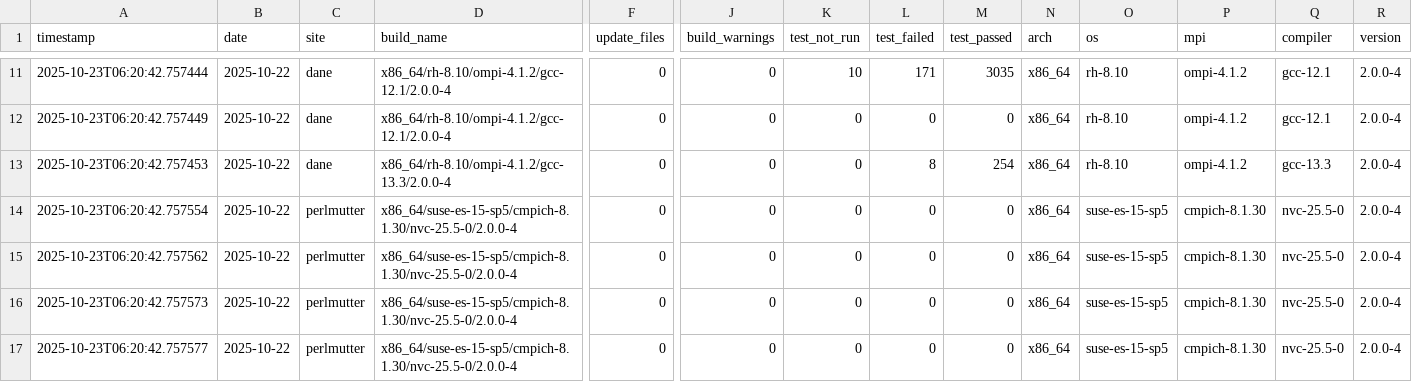
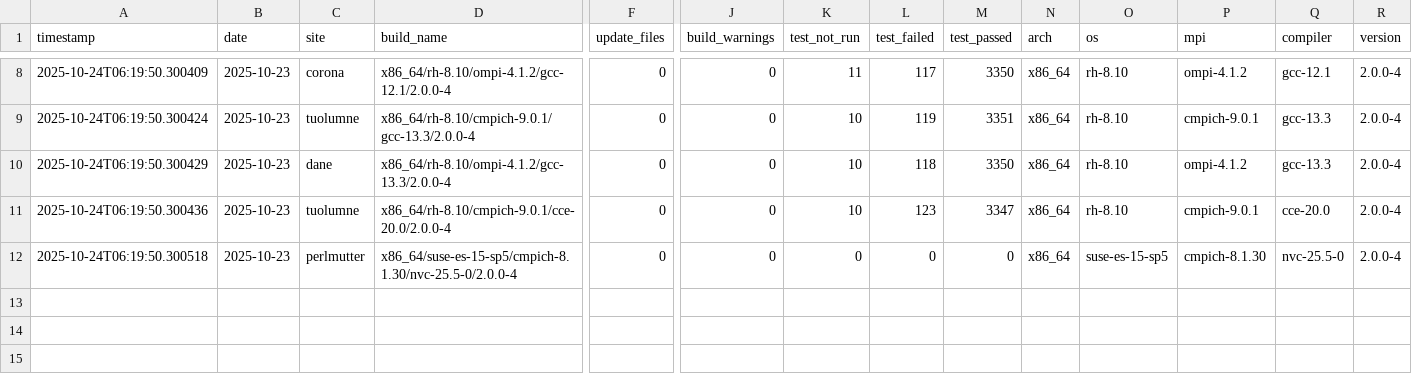
Before and after one commit to hyoklee/hpc-h5, a CSV file: src/hpc_test_results.csv, drawn as a sheet; only a part is shown, gaps mark what is left out; removed rows and columns are numbered as before the commit, all else as after; rows hold the shown columns only; the diff covers the shown part only; the diff names each change by its address in the sheet, - before the commit and + after, or states it on an @@ line.

```diff
--- a/src/hpc_test_results.csv
+++ b/src/hpc_test_results.csv
-A8 (timestamp): 2025-10-23T06:20:42.757444
+A8 (timestamp): 2025-10-24T06:19:50.300409
-B8:B12 (date): 2025-10-22
+B8:B12 (date): 2025-10-23
-C8 (site): dane
+C8 (site): corona
-K8 (test_not_run): 10
+K8 (test_not_run): 11
-L8 (test_failed): 171
+L8 (test_failed): 117
-M8 (test_passed): 3035
+M8 (test_passed): 3350
-A9 (timestamp): 2025-10-23T06:20:42.757449
+A9 (timestamp): 2025-10-24T06:19:50.300424
-C9 (site): dane
+C9 (site): tuolumne
-D9 (build_name): x86_64/rh-8.10/ompi-4.1.2/gcc-12.1/2.0.0-4
+D9 (build_name): x86_64/rh-8.10/cmpich-9.0.1/gcc-13.3/2.0.0-4
-K9:K11 (test_not_run): 0
+K9:K11 (test_not_run): 10
-L9 (test_failed): 0
+L9 (test_failed): 119
-M9 (test_passed): 0
+M9 (test_passed): 3351
-P9 (mpi): ompi-4.1.2
+P9 (mpi): cmpich-9.0.1
-Q9 (compiler): gcc-12.1
+Q9 (compiler): gcc-13.3
-A10 (timestamp): 2025-10-23T06:20:42.757453
+A10 (timestamp): 2025-10-24T06:19:50.300429
-L10 (test_failed): 8
+L10 (test_failed): 118
-M10 (test_passed): 254
+M10 (test_passed): 3350
-A11 (timestamp): 2025-10-23T06:20:42.757554
+A11 (timestamp): 2025-10-24T06:19:50.300436
-C11 (site): perlmutter
+C11 (site): tuolumne
-D11 (build_name): x86_64/suse-es-15-sp5/cmpich-8.1.30/nvc-25.5-0/2.0.0-4
+D11 (build_name): x86_64/rh-8.10/cmpich-9.0.1/cce-20.0/2.0.0-4
-L11 (test_failed): 0
+L11 (test_failed): 123
-M11 (test_passed): 0
+M11 (test_passed): 3347
-O11 (os): suse-es-15-sp5
+O11 (os): rh-8.10
-P11 (mpi): cmpich-8.1.30
+P11 (mpi): cmpich-9.0.1
-Q11 (compiler): nvc-25.5-0
+Q11 (compiler): cce-20.0
-A12 (timestamp): 2025-10-23T06:20:42.757562
+A12 (timestamp): 2025-10-24T06:19:50.300518
-row 16: 2025-10-23T06:20:42.757573 | 2025-10-22 | perlmutter | x86_64/suse-es-15-sp5/cmpich-8.1.30/nvc-25.5-0/2.0.0-4 | 0 | 0 | 0 | 0 | 0 | x86_64 | suse-es-15-sp5 | cmpich-8.1.30 | nvc-25.5-0 | 2.0.0-4
-row 17: 2025-10-23T06:20:42.757577 | 2025-10-22 | perlmutter | x86_64/suse-es-15-sp5/cmpich-8.1.30/nvc-25.5-0/2.0.0-4 | 0 | 0 | 0 | 0 | 0 | x86_64 | suse-es-15-sp5 | cmpich-8.1.30 | nvc-25.5-0 | 2.0.0-4
```
Also changed, not shown: 3 removed rows and 30 edited cells elsewhere in this file, 2 other files.
